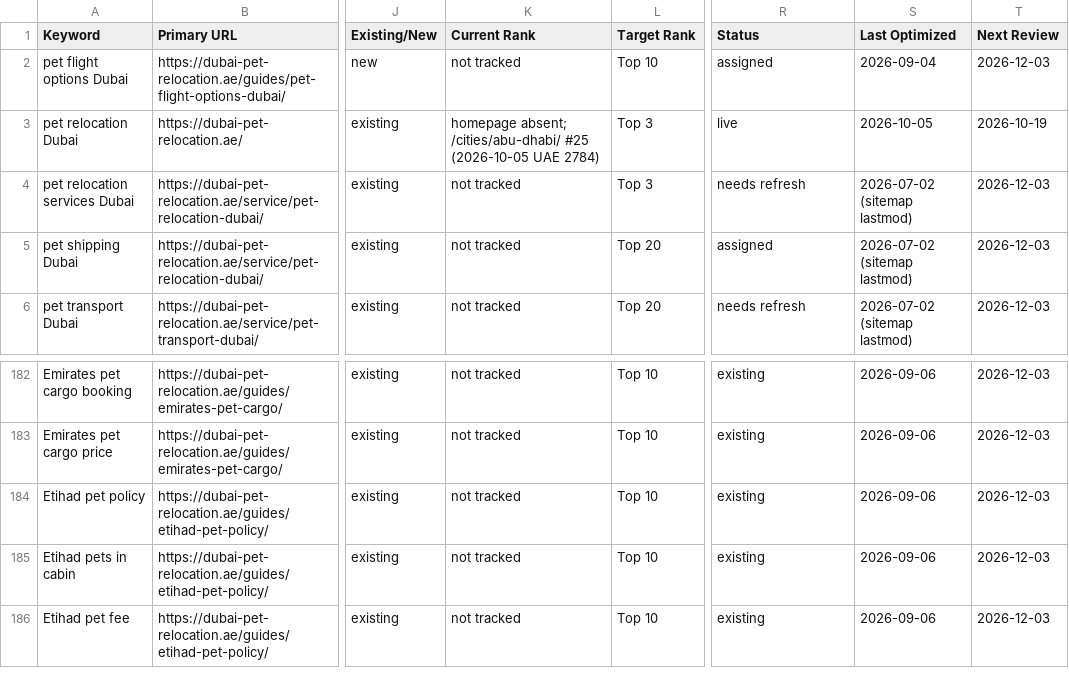
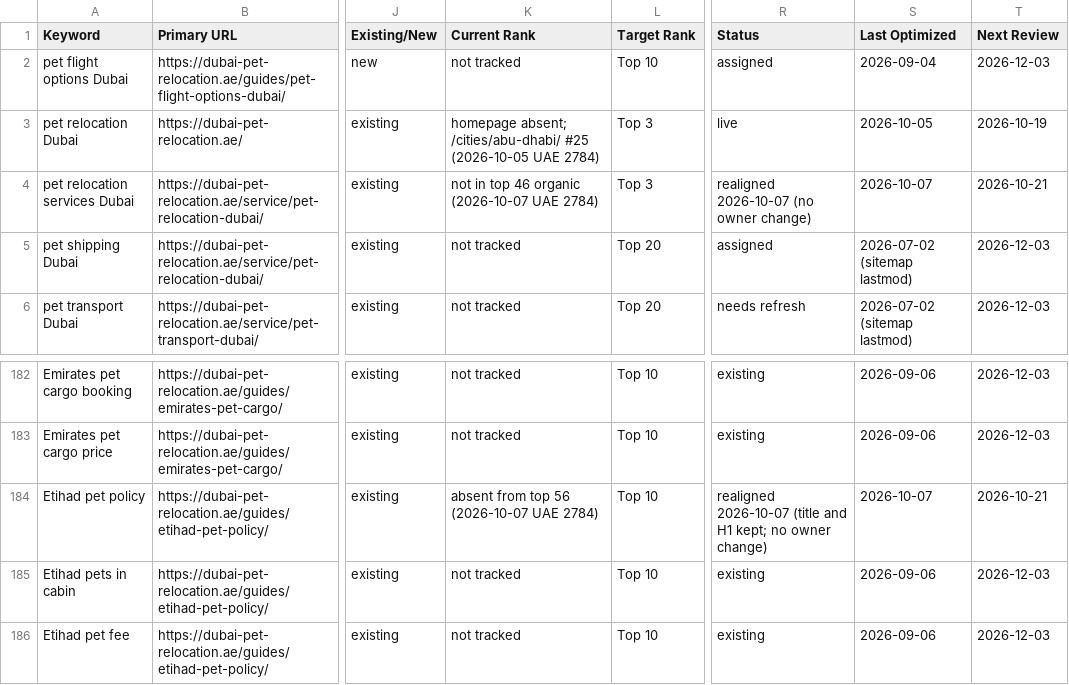
Before and after one commit to ddandanell/PetClear, a CSV file: SEO-MASTER/keyword-lock-map.csv, drawn as a sheet; only a part is shown, gaps mark what is left out; the diff names each change by its address in the sheet, - before the commit and + after, or states it on an @@ line.

```diff
--- a/SEO-MASTER/keyword-lock-map.csv
+++ b/SEO-MASTER/keyword-lock-map.csv
-K4 (Current Rank): not tracked
+K4 (Current Rank): not in top 46 organic (2026-10-07 UAE 2784)
-R4 (Status): needs refresh
+R4 (Status): realigned 2026-10-07 (no owner change)
-S4 (Last Optimized): 2026-07-02 (sitemap lastmod)
+S4 (Last Optimized): 2026-10-07
-T4 (Next Review): 2026-12-03
+T4 (Next Review): 2026-10-21
-K184 (Current Rank): not tracked
+K184 (Current Rank): absent from top 56 (2026-10-07 UAE 2784)
-R184 (Status): existing
+R184 (Status): realigned 2026-10-07 (title and H1 kept; no owner change)
-S184 (Last Optimized): 2026-09-06
+S184 (Last Optimized): 2026-10-07
-T184 (Next Review): 2026-12-03
+T184 (Next Review): 2026-10-21
```
Also changed, not shown: SEO-MASTER/change-log.csv, 11 other files.
